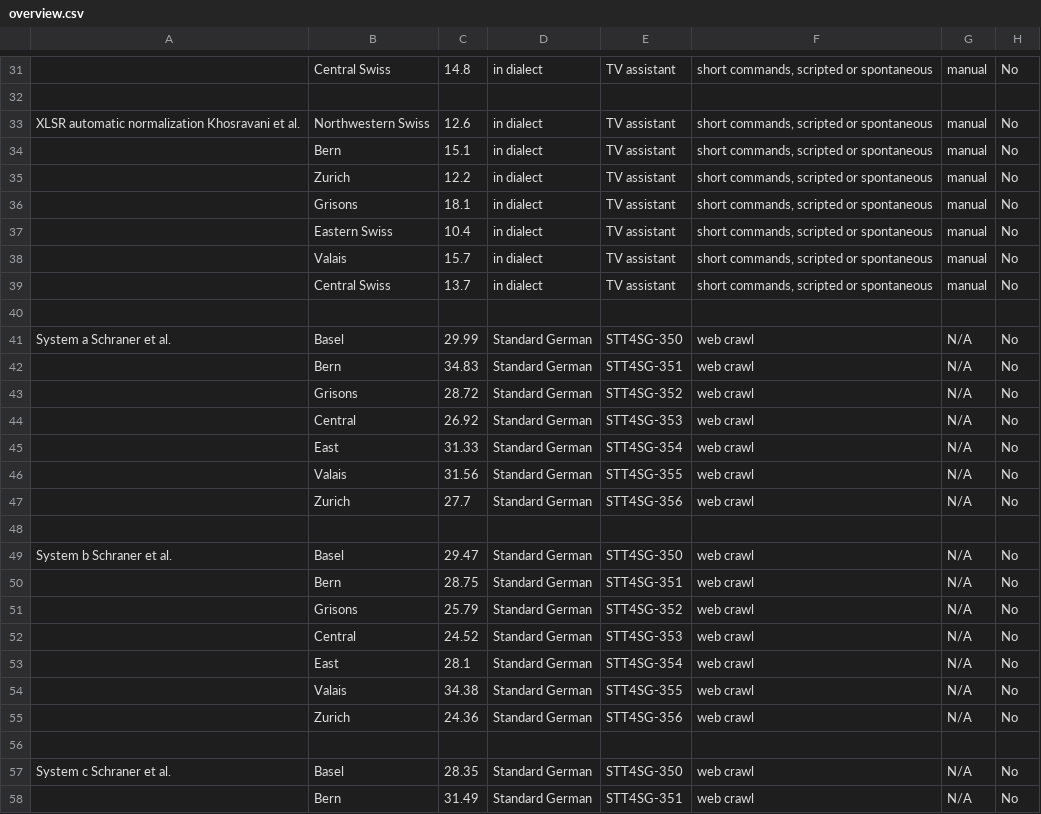
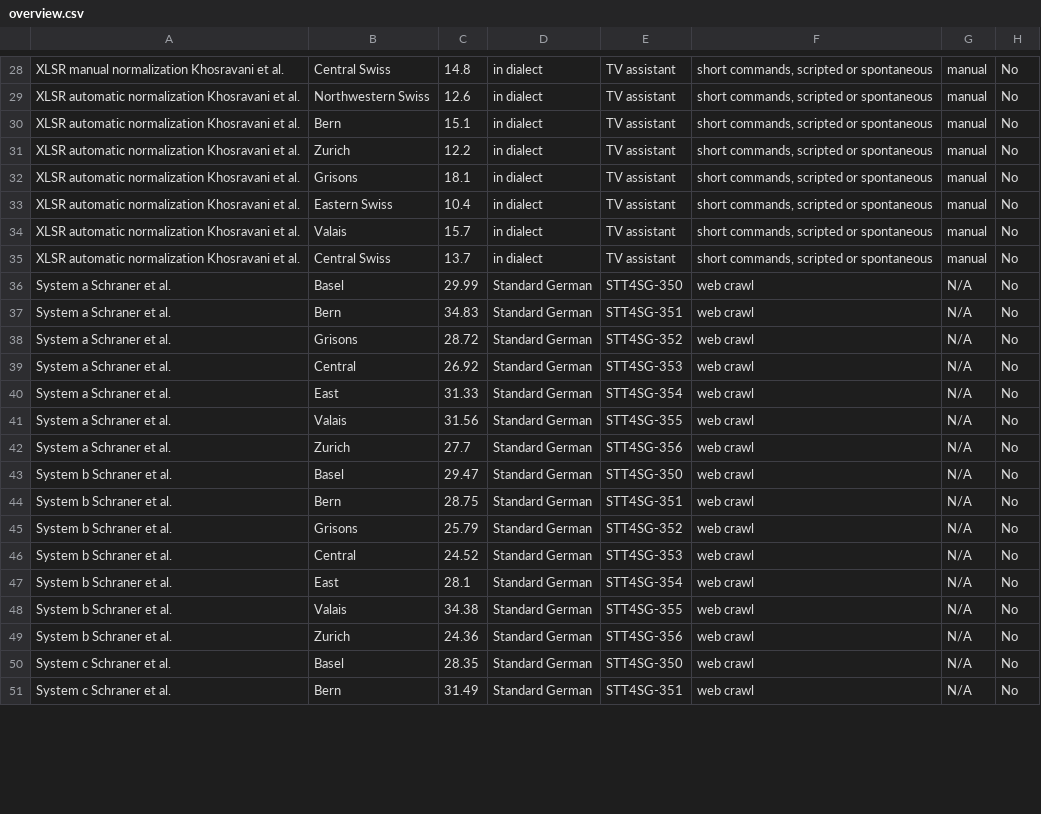
Before and after one commit to siri-web/BA, a CSV file: overview_table/overview.csv, drawn as a sheet; only a part is shown, gaps mark what is left out; removed rows and columns are numbered as before the commit, all else as after; rows hold the shown columns only; the diff covers the shown part only; the diff names each change by its address in the sheet, - before the commit and + after, or states it on an @@ line.

```diff
--- a/overview_table/overview.csv
+++ b/overview_table/overview.csv
-A28: (empty)
+A28: XLSR manual normalization Khosravani et al.
-row 32: (empty)
-A30:A35: (empty)
+A30:A35: XLSR automatic normalization Khosravani et al.
-row 40: (empty)
-A37:A42: (empty)
+A37:A42: System a Schraner et al.
-row 48: (empty)
-A44:A49: (empty)
+A44:A49: System b Schraner et al.
-row 56: (empty)
-A51: (empty)
+A51: System c Schraner et al.
```
Also changed, not shown: 13 removed rows and 106 edited cells elsewhere in this file.
